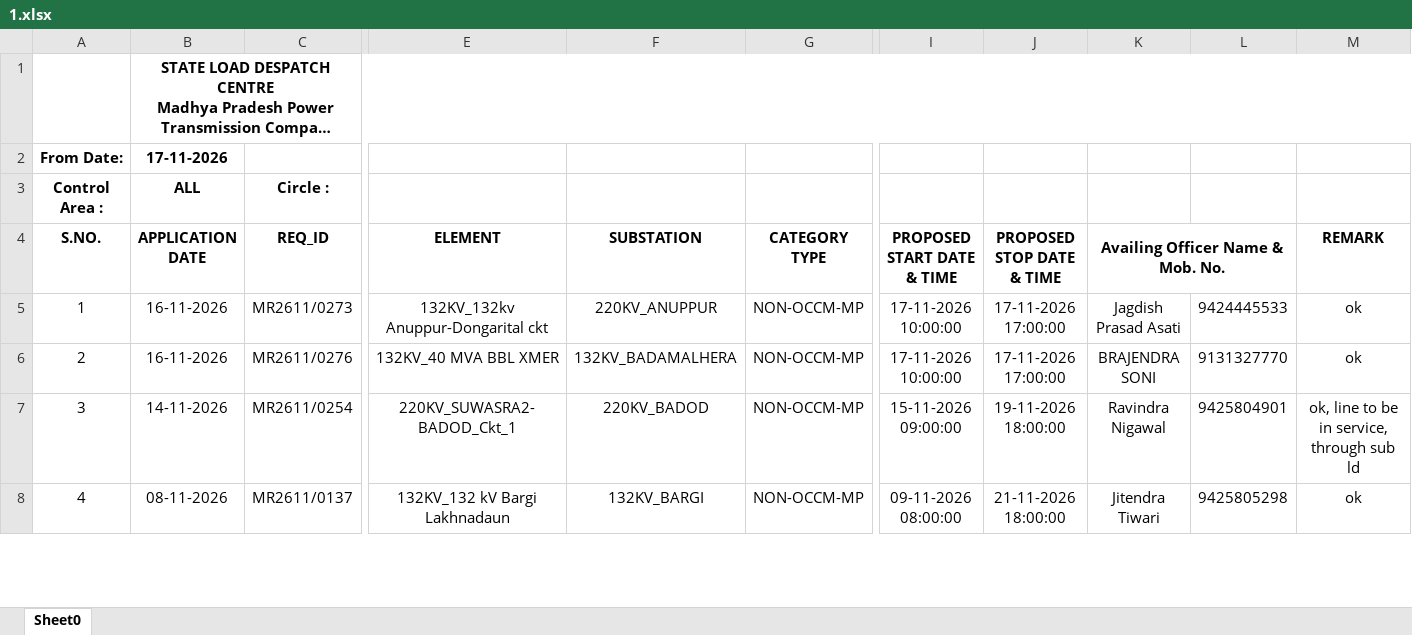
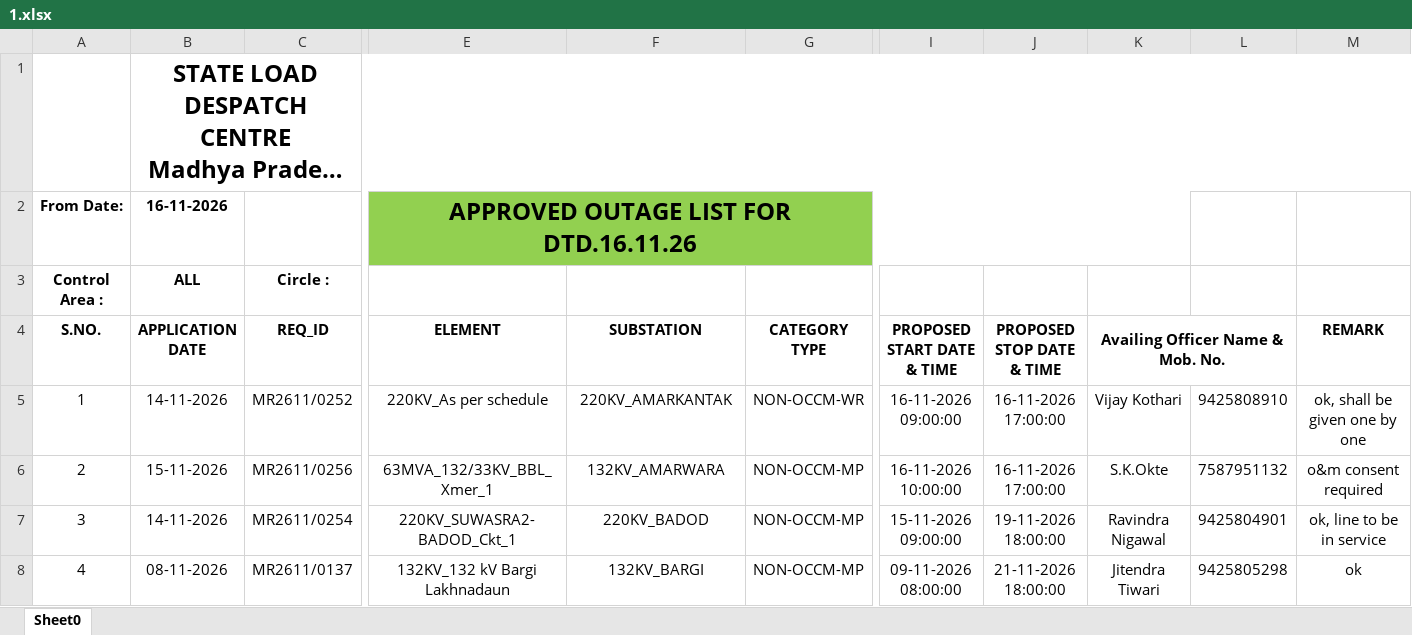
Before and after one commit to SLDCMP/shutdown, an Excel workbook: 1.xlsx, sheet Sheet0, drawn as a sheet; only a part is shown, gaps mark what is left out; long unchanged cells end in …; values as stored, in another font and other column widths than the file's, no borders; charts and pictures not drawn; removed rows and columns are numbered as before the commit, all else as after; rows hold the shown columns only; the diff covers the shown part only; the diff names each change by its address in the sheet, - before the commit and + after, or states it on an @@ line.

Commit message:
Add files via upload

```diff
--- a/1.xlsx (sheet Sheet0)
+++ b/1.xlsx (sheet Sheet0)
@@ B1 text size: larger @@
-row 2: From Date: | 17-11-2026
+row 2: From Date: | 16-11-2026 |  | APPROVED OUTAGE LIST FOR DTD.16.11.26
-row 5: 1 | 16-11-2026 | MR2611/0273 | 132KV_132kv Anuppur-Dongarital ckt | 220KV_ANUPPUR | NON-OCCM-MP | 17-11-2026 10:00:00 | 17-11-2026 17:00:00 | Jagdish Prasad Asati | 9424445533 | ok
-row 6: 2 | 16-11-2026 | MR2611/0276 | 132KV_40 MVA BBL XMER | 132KV_BADAMALHERA | NON-OCCM-MP | 17-11-2026 10:00:00 | 17-11-2026 17:00:00 | BRAJENDRA SONI | 9131327770 | ok
+row 5: 1 | 14-11-2026 | MR2611/0252 | 220KV_As per schedule | 220KV_AMARKANTAK | NON-OCCM-WR | 16-11-2026 09:00:00 | 16-11-2026 17:00:00 | Vijay Kothari | 9425808910 | ok, shall be given one by one
+row 6: 2 | 15-11-2026 | MR2611/0256 | 63MVA_132/33KV_BBL_Xmer_1 | 132KV_AMARWARA | NON-OCCM-MP | 16-11-2026 10:00:00 | 16-11-2026 17:00:00 | S.K.Okte | 7587951132 | o&m consent required
-M7 (REMARK): ok, line to be in service, through sub ld
+M7 (REMARK): ok, line to be in service
```
Also changed, not shown: 12 added rows, 33 removed rows, 25 edited cells, cell formats and row numbers in column A elsewhere in this sheet, charts or pictures.
